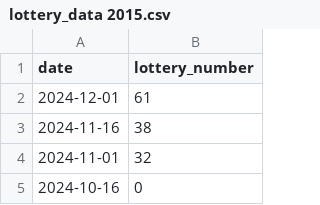
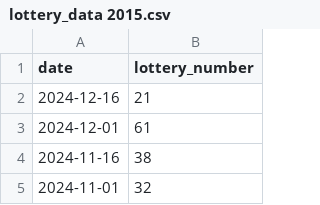
Before and after one commit to tTHon/heartrhythmbox, a CSV file: lottery_data 2015.csv, drawn as a sheet; only a part is shown; the shorter side is filled out with more unchanged rows; the diff names each change by its address in the sheet, - before the commit and + after, or states it on an @@ line.

```diff
--- a/lottery_data 2015.csv
+++ b/lottery_data 2015.csv
+row 2: 2024-12-16 | 21
```
Also changed, not shown: 4 other files.
